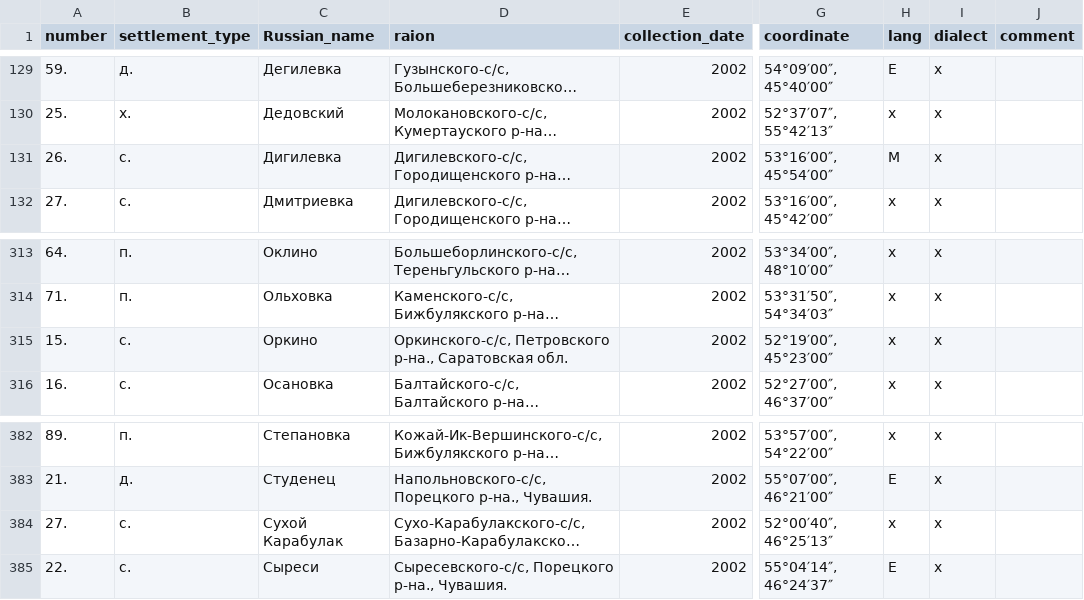
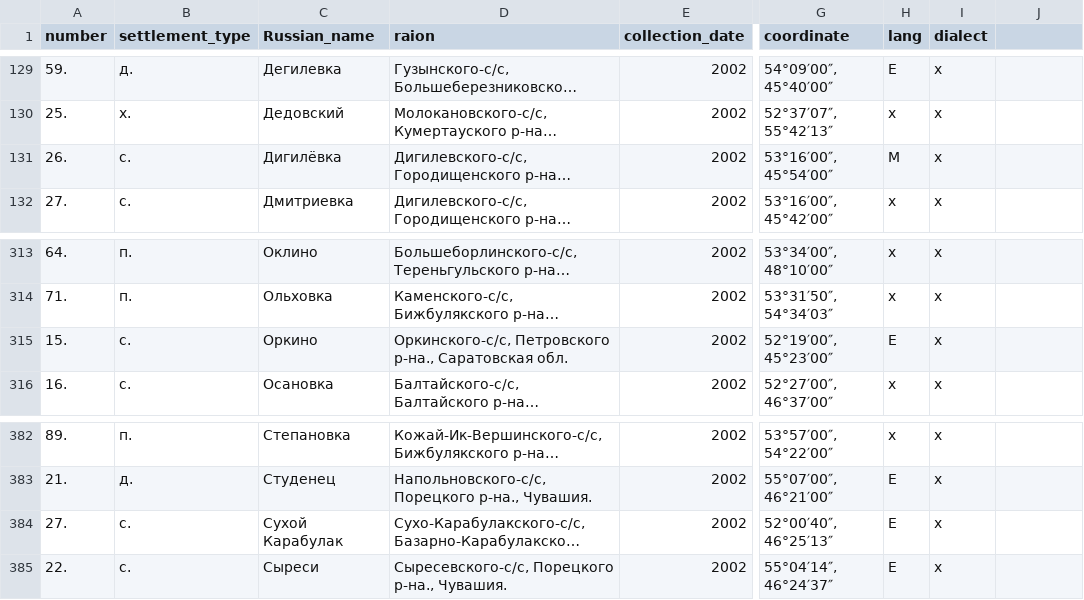
Before and after one commit to rueter/Mordvin-Varieties, a TSV file: 2002-census-mordvin-pop.tsv, drawn as a sheet; only a part is shown, gaps mark what is left out; long unchanged cells end in …; the diff covers the shown part only; the diff names each change by its address in the sheet, - before the commit and + after, or states it on an @@ line.

```diff
--- a/2002-census-mordvin-pop.tsv
+++ b/2002-census-mordvin-pop.tsv
-J1: comment
+J1: (empty)
-C131 (Russian_name): Дигилевка
+C131 (Russian_name): Дигилёвка
-H315 (lang): x
+H315 (lang): E
-H384 (lang): x
+H384 (lang): E
```
Also changed, not shown: 7 edited cells elsewhere in this file, comparative-mordvin-database/database.csv, 8 other files.
